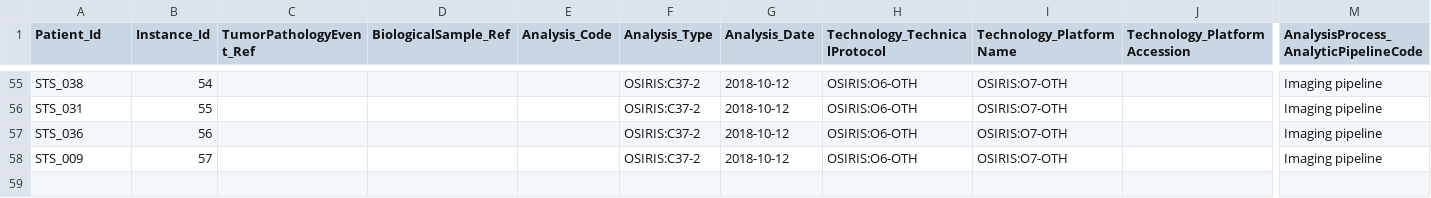
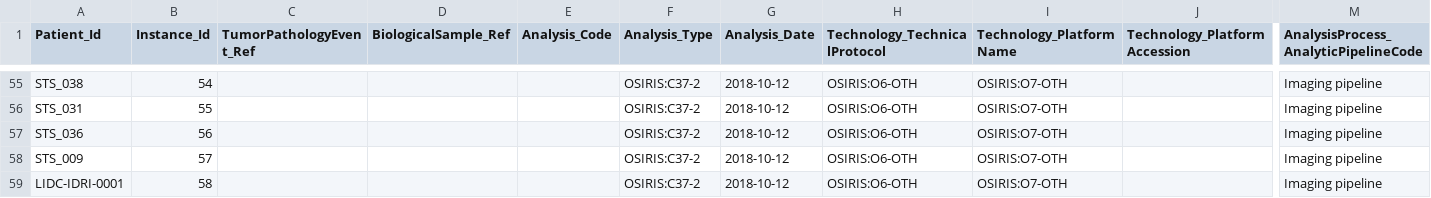
Before and after one commit to tbaudier/OSIRIS, a CSV file: pivot/OSIRIS_pivot_Analysis.csv, drawn as a sheet; only a part is shown, gaps mark what is left out; rows hold the shown columns only; the diff names each change by its address in the sheet, - before the commit and + after, or states it on an @@ line.

```diff
--- a/pivot/OSIRIS_pivot_Analysis.csv
+++ b/pivot/OSIRIS_pivot_Analysis.csv
+row 59: LIDC-IDRI-0001 | 58 |  |  |  | OSIRIS:C37-2 | 2018-10-12 | OSIRIS:O6-OTH | OSIRIS:O7-OTH |  | Imaging pipeline
```
Also changed, not shown: pivot/OSIRIS_pivot_Equipment.csv, pivot/OSIRIS_pivot_Injection.csv, 9 other files.
